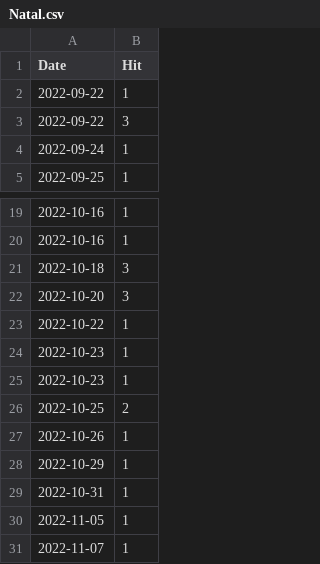
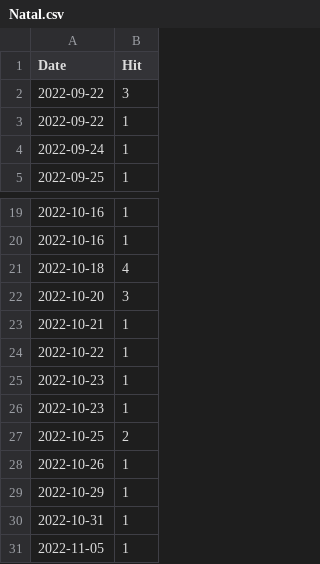
Before and after one commit to notsmart-af/streamlit, a CSV file: data/Natal.csv, drawn as a sheet; only a part is shown, gaps mark what is left out.

```diff
--- a/data/Natal.csv
+++ b/data/Natal.csv
@@ -1,4 +1,4 @@
 Date,Hit
+2022-09-22,3
 2022-09-22,1
-2022-09-22,3
 2022-09-24,1
@@ -20,4 +20,5 @@ Date,Hit
 2022-10-16,1
-2022-10-18,3
+2022-10-18,4
 2022-10-20,3
+2022-10-21,1
 2022-10-22,1
@@ -30,2 +31 @@ Date,Hit
 2022-11-05,1
-2022-11-07,1
```
Also changed, not shown: data/Fib.csv, data/FutureDate.csv, 3 other files.
